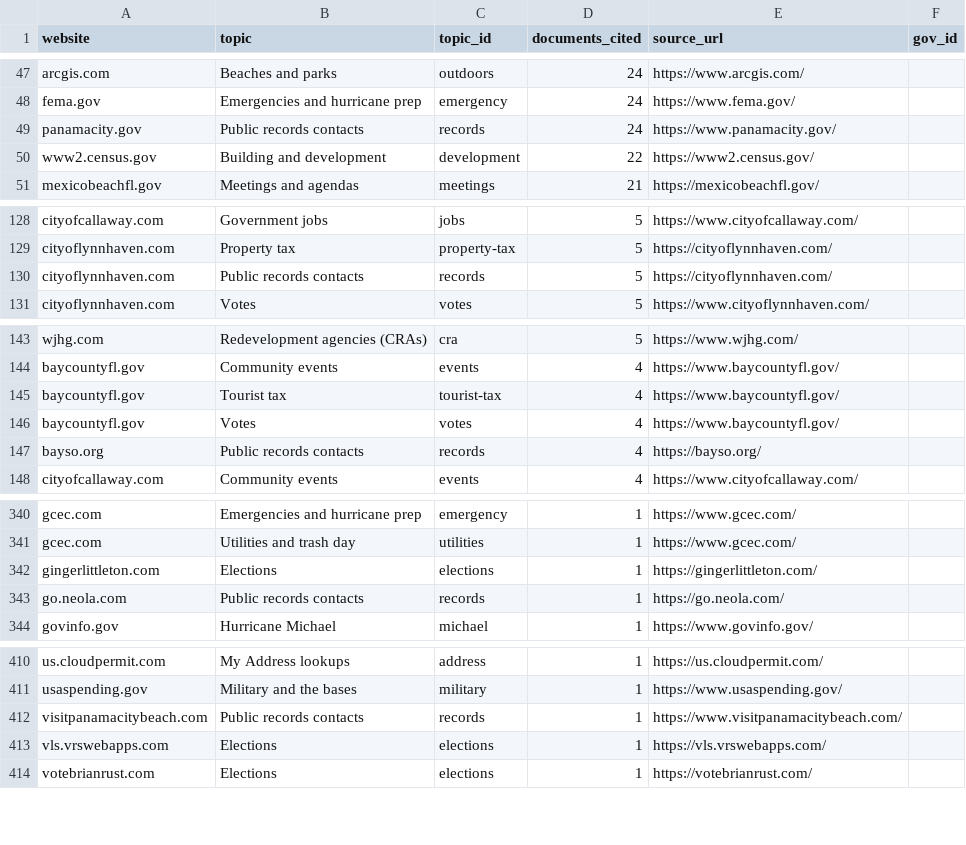
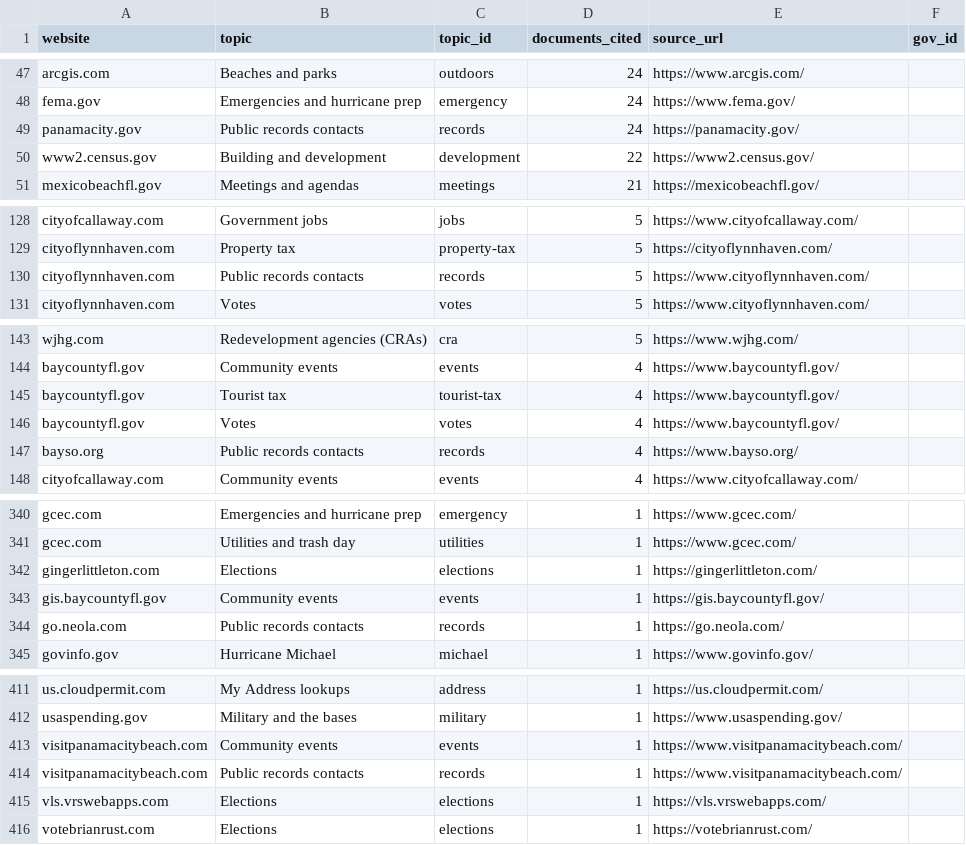
Before and after one commit to flux-labs-net/baycounty-me, a CSV file: site/public/downloads/data-source-sites.csv, drawn as a sheet; only a part is shown, gaps mark what is left out.

```diff
--- a/site/public/downloads/data-source-sites.csv
+++ b/site/public/downloads/data-source-sites.csv
@@ -48,3 +48,3 @@ arcgis.com,Beaches and parks,outdoors,24,https://www.arcgis.com/,
 fema.gov,Emergencies and hurricane prep,emergency,24,https://www.fema.gov/,
-panamacity.gov,Public records contacts,records,24,https://www.panamacity.gov/,
+panamacity.gov,Public records contacts,records,24,https://panamacity.gov/,
 www2.census.gov,Building and development,development,22,https://www2.census.gov/,
@@ -129,3 +129,3 @@ cityofcallaway.com,Government jobs,jobs,5,https://www.cityofcallaway.com/,
 cityoflynnhaven.com,Property tax,property-tax,5,https://cityoflynnhaven.com/,
-cityoflynnhaven.com,Public records contacts,records,5,https://cityoflynnhaven.com/,
+cityoflynnhaven.com,Public records contacts,records,5,https://www.cityoflynnhaven.com/,
 cityoflynnhaven.com,Votes,votes,5,https://www.cityoflynnhaven.com/,
@@ -146,3 +146,3 @@ baycountyfl.gov,Tourist tax,tourist-tax,4,https://www.baycountyfl.gov/,
 baycountyfl.gov,Votes,votes,4,https://www.baycountyfl.gov/,
-bayso.org,Public records contacts,records,4,https://bayso.org/,
+bayso.org,Public records contacts,records,4,https://www.bayso.org/,
 cityofcallaway.com,Community events,events,4,https://www.cityofcallaway.com/,
@@ -342,2 +342,3 @@ gcec.com,Utilities and trash day,utilities,1,https://www.gcec.com/,
 gingerlittleton.com,Elections,elections,1,https://gingerlittleton.com/,
+gis.baycountyfl.gov,Community events,events,1,https://gis.baycountyfl.gov/,
 go.neola.com,Public records contacts,records,1,https://go.neola.com/,
@@ -411,2 +412,3 @@ us.cloudpermit.com,My Address lookups,address,1,https://us.cloudpermit.com/,
 usaspending.gov,Military and the bases,military,1,https://www.usaspending.gov/,
+visitpanamacitybeach.com,Community events,events,1,https://www.visitpanamacitybeach.com/,
 visitpanamacitybeach.com,Public records contacts,records,1,https://www.visitpanamacitybeach.com/,
```
Also changed, not shown: 4 other files.
